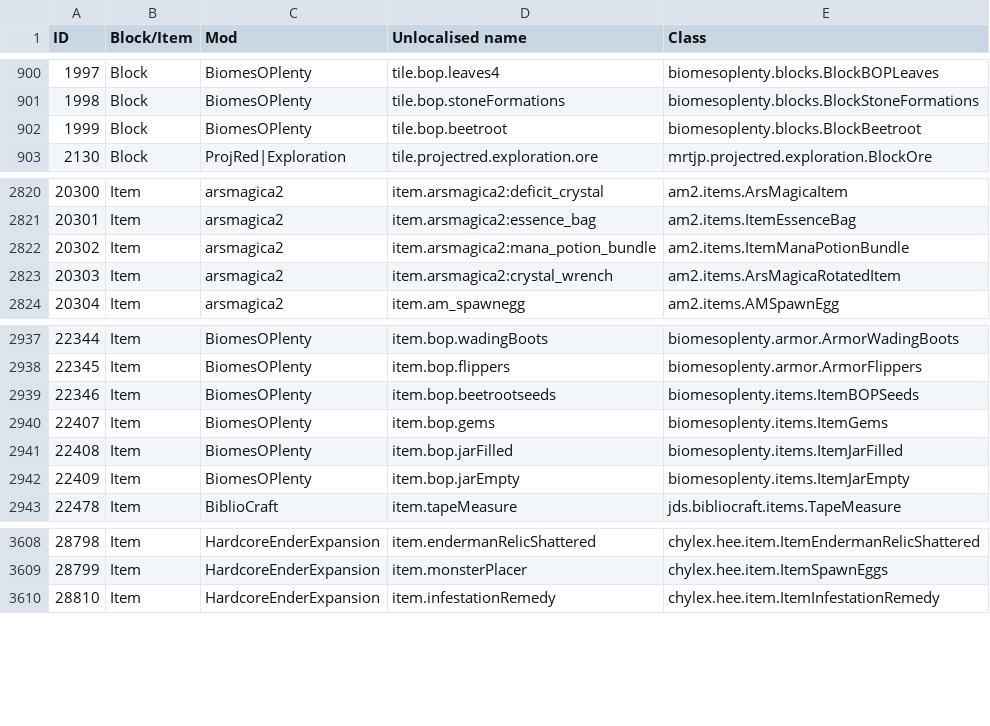
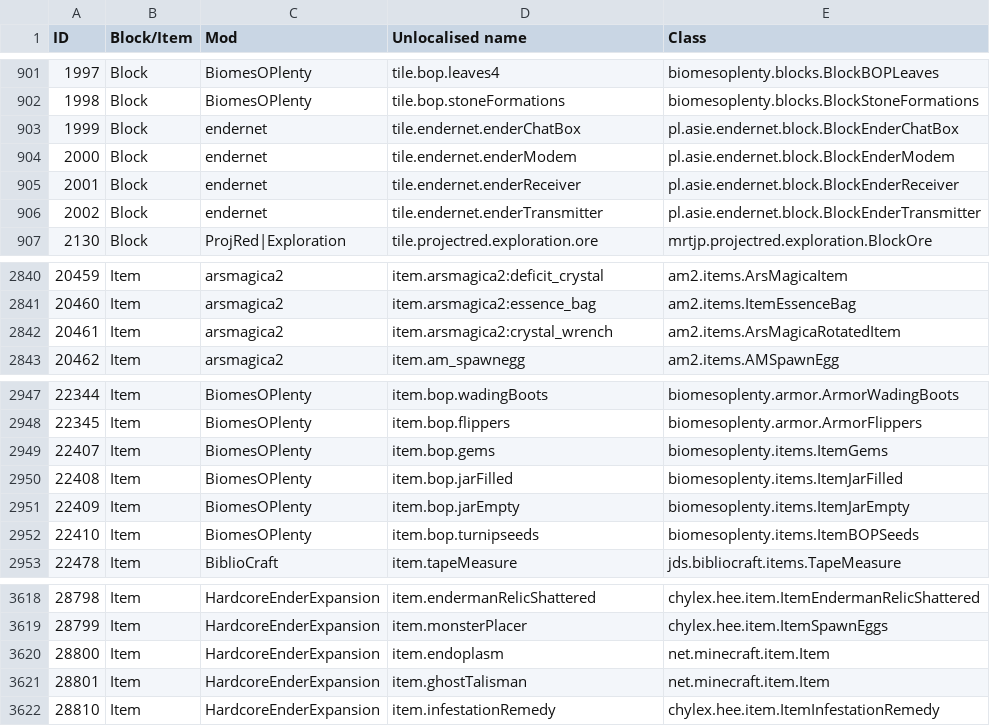
Before and after one commit to KirinDave/ResonantRise, a CSV file: IDMaps/item.csv, drawn as a sheet; only a part is shown, gaps mark what is left out; removed rows and columns are numbered as before the commit, all else as after; the diff covers the shown part only; the diff names each change by its address in the sheet, - before the commit and + after, or states it on an @@ line.

```diff
--- a/IDMaps/item.csv
+++ b/IDMaps/item.csv
-C903 (Mod): BiomesOPlenty
+C903 (Mod): endernet
-D903 (Unlocalised name): tile.bop.beetroot
+D903 (Unlocalised name): tile.endernet.enderChatBox
-E903 (Class): biomesoplenty.blocks.BlockBeetroot
+E903 (Class): pl.asie.endernet.block.BlockEnderChatBox
+row 904: 2000 | Block | endernet | tile.endernet.enderModem | pl.asie.endernet.block.BlockEnderModem
+row 905: 2001 | Block | endernet | tile.endernet.enderReceiver | pl.asie.endernet.block.BlockEnderReceiver
+row 906: 2002 | Block | endernet | tile.endernet.enderTransmitter | pl.asie.endernet.block.BlockEnderTransmitter
@@ column A (ID) renumbered between rows 2805 and 2854 @@
@@ row 2822 moved to row 2855: 20506 @@
-row 2939: 22346 | Item | BiomesOPlenty | item.bop.beetrootseeds | biomesoplenty.items.ItemBOPSeeds
+row 2952: 22410 | Item | BiomesOPlenty | item.bop.turnipseeds | biomesoplenty.items.ItemBOPSeeds
+row 3620: 28800 | Item | HardcoreEnderExpansion | item.endoplasm | net.minecraft.item.Item
+row 3621: 28801 | Item | HardcoreEnderExpansion | item.ghostTalisman | net.minecraft.item.Item
```
Also changed, not shown: 7 added rows and 61 moved rows elsewhere in this file, IDMaps/potion.csv, 5 other files.
